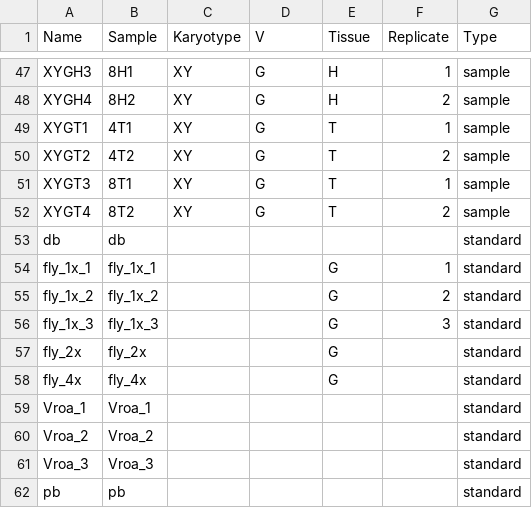
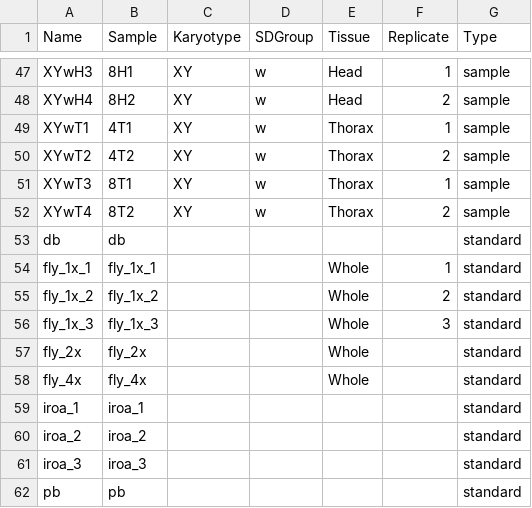
Before and after one commit to rcoig/VSC-Metabolomics, a CSV file: _data/sample_key.csv, drawn as a sheet; only a part is shown, gaps mark what is left out; the diff covers the shown part only; the diff names each change by its address in the sheet, - before the commit and + after, or states it on an @@ line.

```diff
--- a/_data/sample_key.csv
+++ b/_data/sample_key.csv
-D1: V
+D1: SDGroup
-A47 (Name): XYGH3
+A47 (Name): XYwH3
-D47:D52 (SDGroup): G
+D47:D52 (SDGroup): w
-E47:E48 (Tissue): H
+E47:E48 (Tissue): Head
-A48 (Name): XYGH4
+A48 (Name): XYwH4
-A49 (Name): XYGT1
+A49 (Name): XYwT1
-E49:E52 (Tissue): T
+E49:E52 (Tissue): Thorax
-A50 (Name): XYGT2
+A50 (Name): XYwT2
-A51 (Name): XYGT3
+A51 (Name): XYwT3
-A52 (Name): XYGT4
+A52 (Name): XYwT4
-E54:E58 (Tissue): G
+E54:E58 (Tissue): Whole
-A59 (Name): Vroa_1
+A59 (Name): iroa_1
-B59 (Sample): Vroa_1
+B59 (Sample): iroa_1
-A60 (Name): Vroa_2
+A60 (Name): iroa_2
-B60 (Sample): Vroa_2
+B60 (Sample): iroa_2
-A61 (Name): Vroa_3
+A61 (Name): iroa_3
-B61 (Sample): Vroa_3
+B61 (Sample): iroa_3
```
Also changed, not shown: 135 edited cells elsewhere in this file, 01_PCA/output/01_Abdomen_PC_Loadings.csv, 01_PCA/output/01_Head_PC_Loadings.csv, 50 other files.
